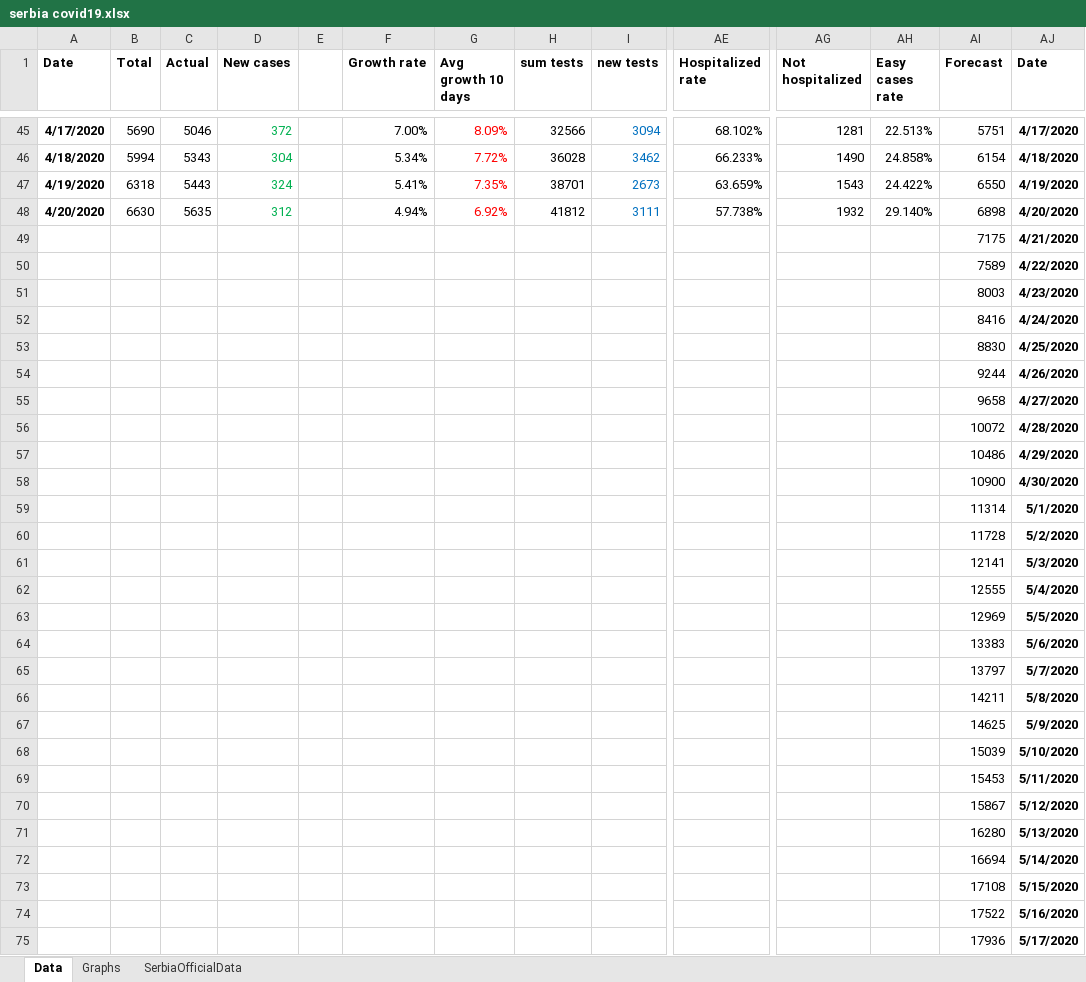
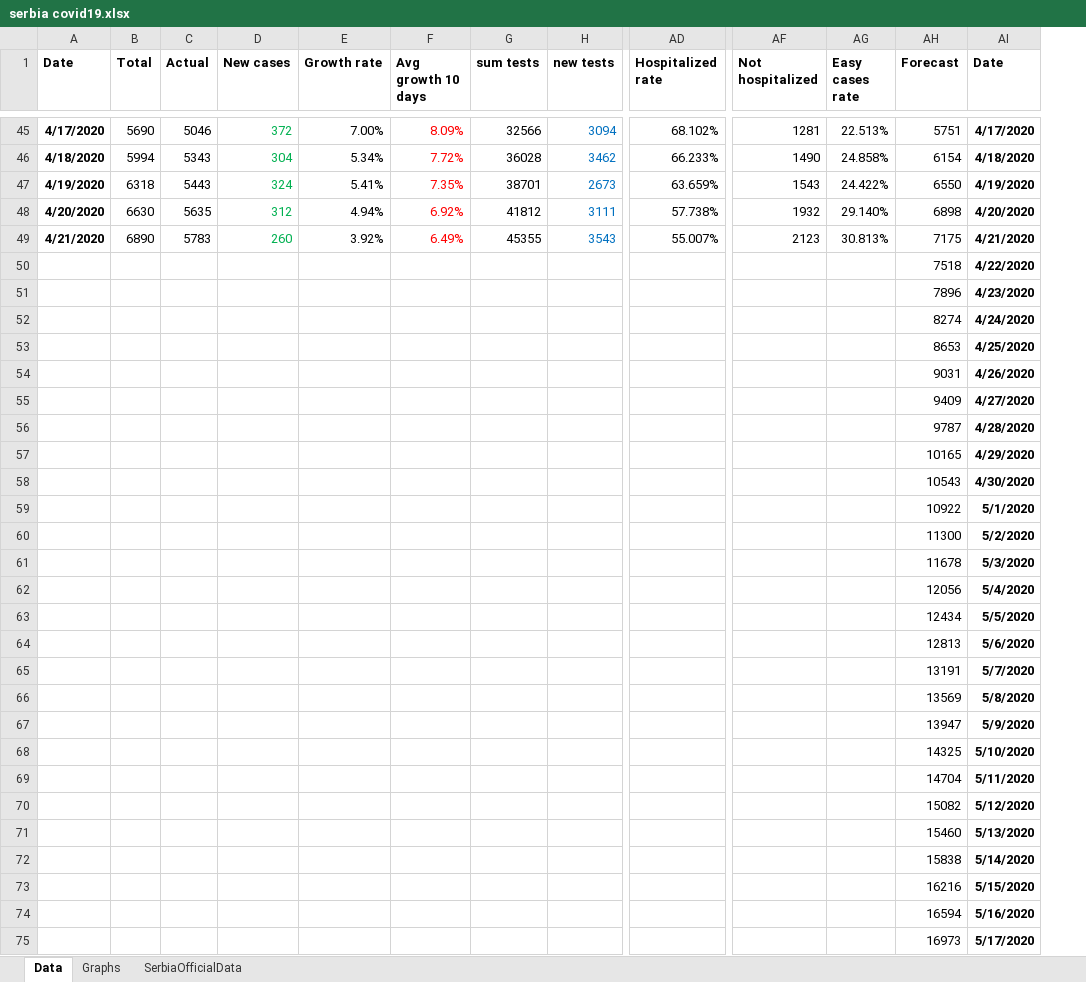
Before and after one commit to sasa-yovanovicc/covid-19, an Excel workbook: serbia covid19.xlsx, sheet Data, drawn as a sheet; only a part is shown, gaps mark what is left out; values as stored, in another font and other column widths than the file's, no borders; removed rows and columns are numbered as before the commit, all else as after; rows hold the shown columns only; the diff covers the shown part only; the diff names each change by its address in the sheet, - before the commit and + after, or states it on an @@ line.

Commit message:
Update April 21, 2020

```diff
--- a/serbia covid19.xlsx (sheet Data)
+++ b/serbia covid19.xlsx (sheet Data)
-column E, empty
-row 49:  |  |  |  |  |  |  |  |  |  |  |  | 7175 | 4/21/2020
+row 49: 4/21/2020 | 6890 | 5783 | 260 | 3.92% | 6.49% | 45355 | 3543 | 55.007% | 2123 | 30.813% | 7175 | 4/21/2020
-AH50 (Forecast): 7589
+AH50 (Forecast): 7518
-AH51 (Forecast): 8003
+AH51 (Forecast): 7896
-AH52 (Forecast): 8416
+AH52 (Forecast): 8274
-AH53 (Forecast): 8830
+AH53 (Forecast): 8653
-AH54 (Forecast): 9244
+AH54 (Forecast): 9031
-AH55 (Forecast): 9658
+AH55 (Forecast): 9409
-AH56 (Forecast): 10072
+AH56 (Forecast): 9787
-AH57 (Forecast): 10486
+AH57 (Forecast): 10165
-AH58 (Forecast): 10900
+AH58 (Forecast): 10543
-AH59 (Forecast): 11314
+AH59 (Forecast): 10922
-AH60 (Forecast): 11728
+AH60 (Forecast): 11300
-AH61 (Forecast): 12141
+AH61 (Forecast): 11678
-AH62 (Forecast): 12555
+AH62 (Forecast): 12056
-AH63 (Forecast): 12969
+AH63 (Forecast): 12434
-AH64 (Forecast): 13383
+AH64 (Forecast): 12813
-AH65 (Forecast): 13797
+AH65 (Forecast): 13191
-AH66 (Forecast): 14211
+AH66 (Forecast): 13569
-AH67 (Forecast): 14625
+AH67 (Forecast): 13947
-AH68 (Forecast): 15039
+AH68 (Forecast): 14325
-AH69 (Forecast): 15453
+AH69 (Forecast): 14704
-AH70 (Forecast): 15867
+AH70 (Forecast): 15082
-AH71 (Forecast): 16280
+AH71 (Forecast): 15460
-AH72 (Forecast): 16694
+AH72 (Forecast): 15838
-AH73 (Forecast): 17108
+AH73 (Forecast): 16216
-AH74 (Forecast): 17522
+AH74 (Forecast): 16594
-AH75 (Forecast): 17936
+AH75 (Forecast): 16973
```
Also changed, not shown: 1 edited cell elsewhere in this sheet, formulas that keep their value, charts or pictures.
